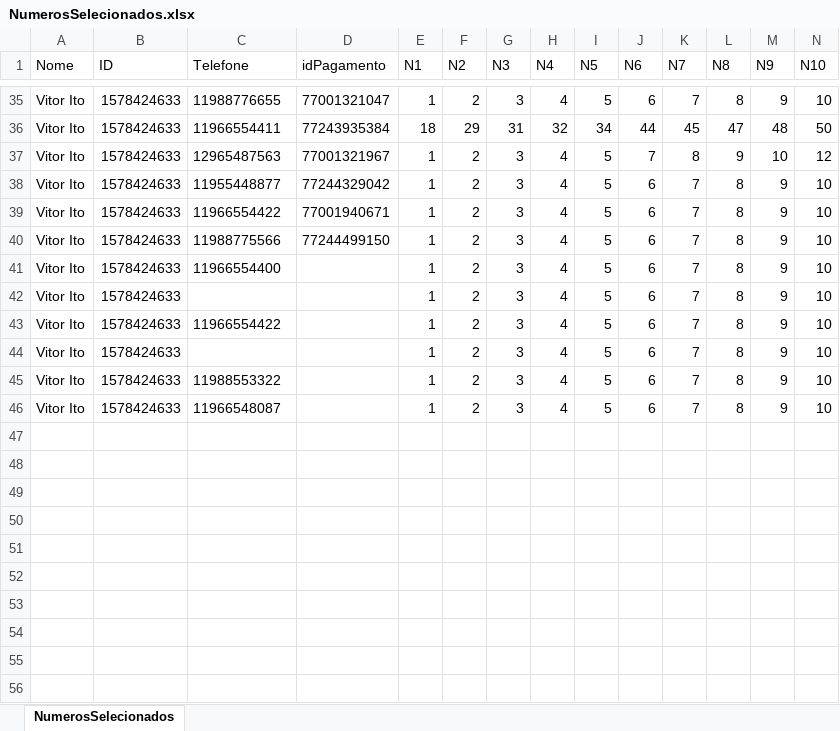
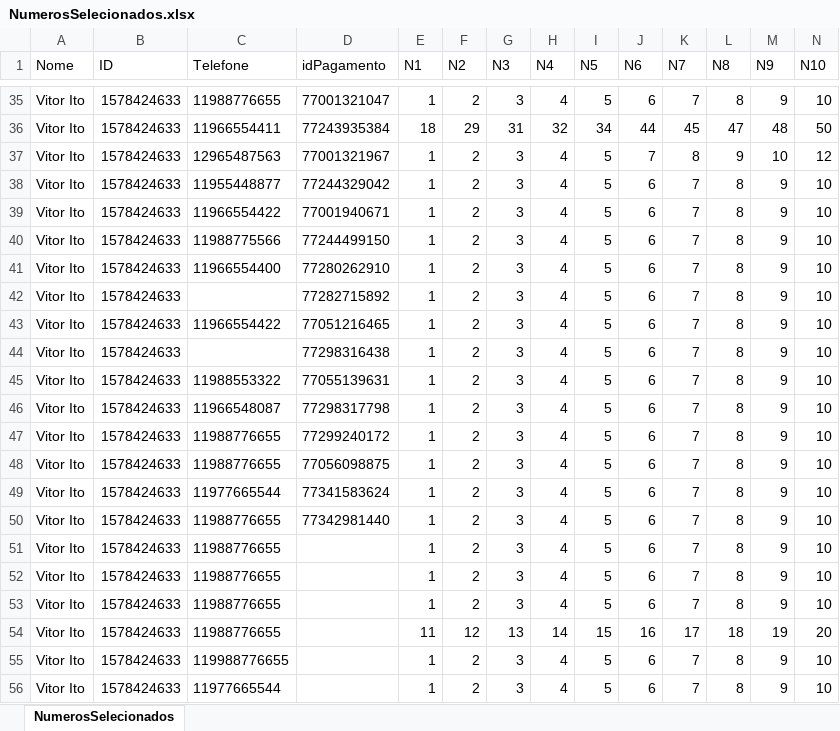
Before and after one commit to dvcezario/Bot-Telegram, an Excel workbook: NumerosSelecionados.xlsx, sheet NumerosSelecionados, drawn as a sheet; only a part is shown, gaps mark what is left out; values as stored, in another font and other column widths than the file's, no borders; rows hold the shown columns only; the diff names each change by its address in the sheet, - before the commit and + after, or states it on an @@ line.

```diff
--- a/NumerosSelecionados.xlsx (sheet NumerosSelecionados)
+++ b/NumerosSelecionados.xlsx (sheet NumerosSelecionados)
-D41 (idPagamento): (empty)
+D41 (idPagamento): 77280262910
-D42 (idPagamento): (empty)
+D42 (idPagamento): 77282715892
-D43 (idPagamento): (empty)
+D43 (idPagamento): 77051216465
-D44 (idPagamento): (empty)
+D44 (idPagamento): 77298316438
-D45 (idPagamento): (empty)
+D45 (idPagamento): 77055139631
-D46 (idPagamento): (empty)
+D46 (idPagamento): 77298317798
+row 47: Vitor Ito | 1578424633 | 11988776655 | 77299240172 | 1 | 2 | 3 | 4 | 5 | 6 | 7 | 8 | 9 | 10
+row 48: Vitor Ito | 1578424633 | 11988776655 | 77056098875 | 1 | 2 | 3 | 4 | 5 | 6 | 7 | 8 | 9 | 10
+row 49: Vitor Ito | 1578424633 | 11977665544 | 77341583624 | 1 | 2 | 3 | 4 | 5 | 6 | 7 | 8 | 9 | 10
+row 50: Vitor Ito | 1578424633 | 11988776655 | 77342981440 | 1 | 2 | 3 | 4 | 5 | 6 | 7 | 8 | 9 | 10
+row 51: Vitor Ito | 1578424633 | 11988776655 |  | 1 | 2 | 3 | 4 | 5 | 6 | 7 | 8 | 9 | 10
+row 52: Vitor Ito | 1578424633 | 11988776655 |  | 1 | 2 | 3 | 4 | 5 | 6 | 7 | 8 | 9 | 10
+row 53: Vitor Ito | 1578424633 | 11988776655 |  | 1 | 2 | 3 | 4 | 5 | 6 | 7 | 8 | 9 | 10
+row 54: Vitor Ito | 1578424633 | 11988776655 |  | 11 | 12 | 13 | 14 | 15 | 16 | 17 | 18 | 19 | 20
+row 55: Vitor Ito | 1578424633 | 119988776655 |  | 1 | 2 | 3 | 4 | 5 | 6 | 7 | 8 | 9 | 10
+row 56: Vitor Ito | 1578424633 | 11977665544 |  | 1 | 2 | 3 | 4 | 5 | 6 | 7 | 8 | 9 | 10
```
Also changed, not shown: 2 other files.
